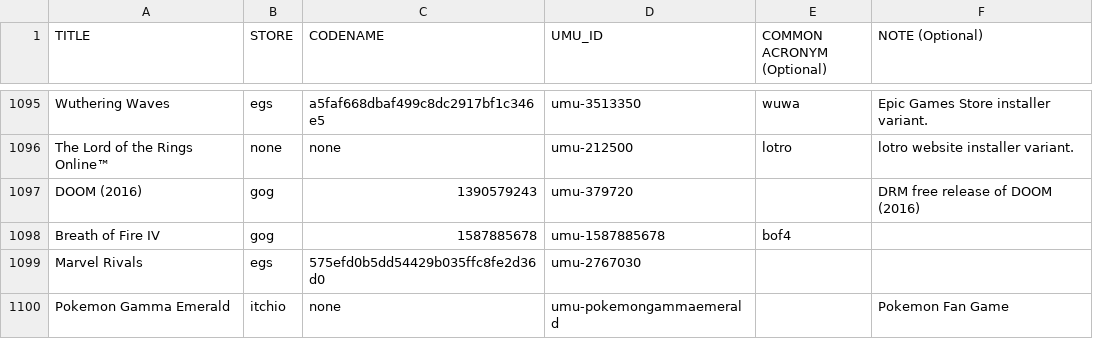
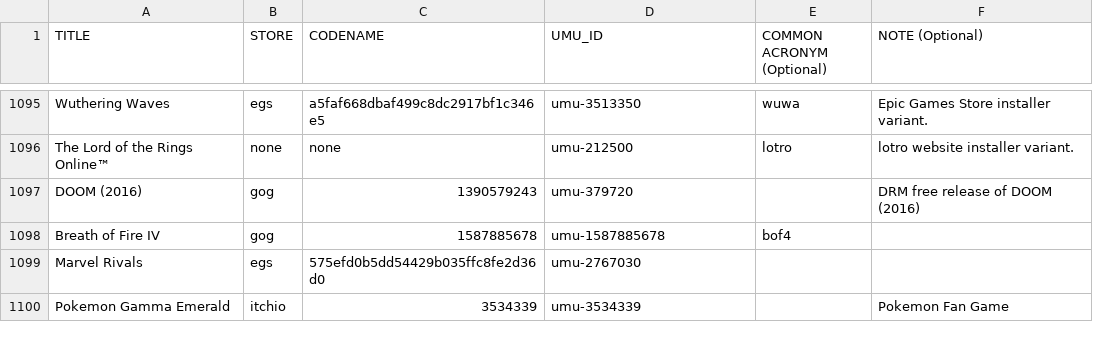
Before and after one commit to Open-Wine-Components/umu-database, a CSV file: umu-database.csv, drawn as a sheet; only a part is shown, gaps mark what is left out.

Commit message:
Use itch ID

```diff
--- a/umu-database.csv
+++ b/umu-database.csv
@@ -1099,2 +1099,2 @@ Breath of Fire IV,gog,1587885678,umu-1587885678,bof4,
 Marvel Rivals,egs,575efd0b5dd54429b035ffc8fe2d36d0,umu-2767030,,
-Pokemon Gamma Emerald,itchio,none,umu-pokemongammaemerald,,Pokemon Fan Game
+Pokemon Gamma Emerald,itchio,3534339,umu-3534339,,Pokemon Fan Game
```
